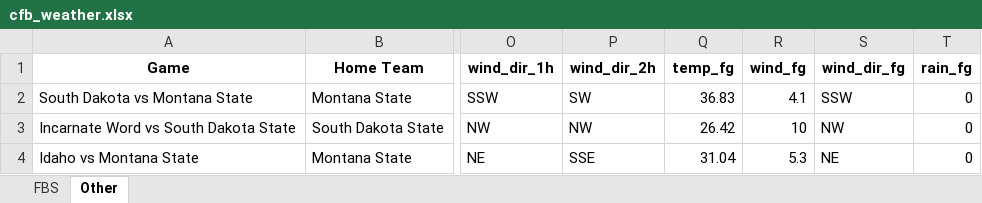
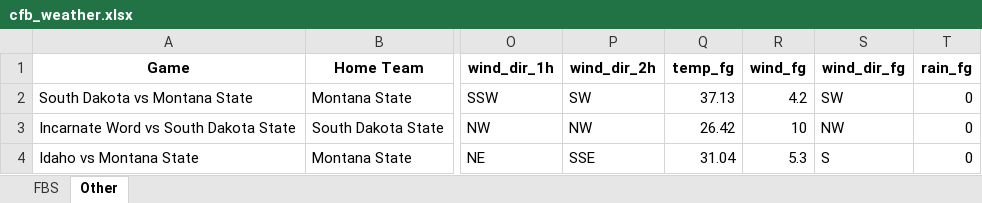
Before and after one commit to mslade50/football_weather, an Excel workbook: cfb_weather.xlsx, sheet Other, drawn as a sheet; only a part is shown, gaps mark what is left out; values as stored, in another font and other column widths than the file's, no borders; the diff names each change by its address in the sheet, - before the commit and + after, or states it on an @@ line.

```diff
--- a/cfb_weather.xlsx (sheet Other)
+++ b/cfb_weather.xlsx (sheet Other)
-Q2 (temp_fg): 36.83
+Q2 (temp_fg): 37.13
-R2 (wind_fg): 4.1
+R2 (wind_fg): 4.2
-S2 (wind_dir_fg): SSW
+S2 (wind_dir_fg): SW
-S4 (wind_dir_fg): NE
+S4 (wind_dir_fg): S
```
Also changed, not shown: sheet FBS.
